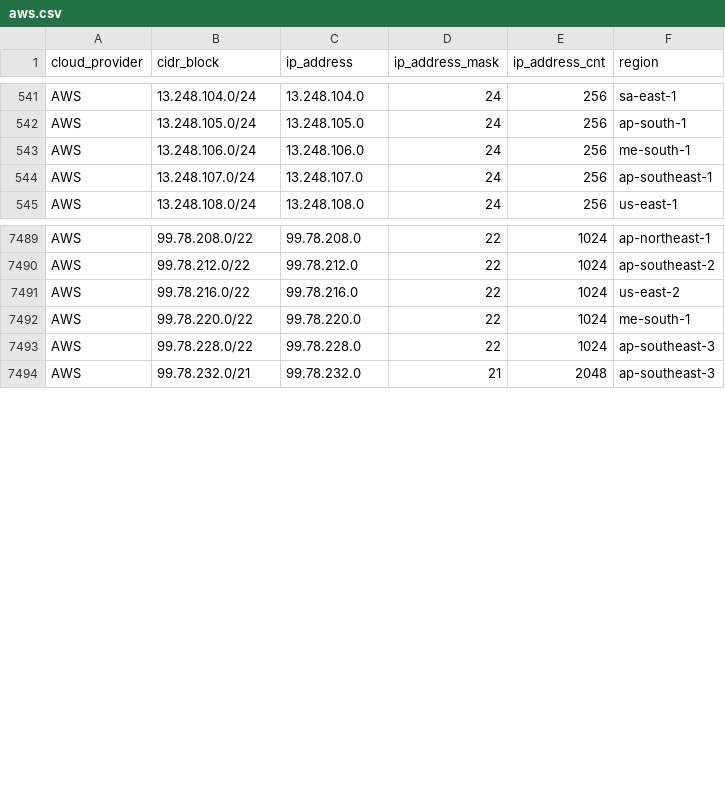
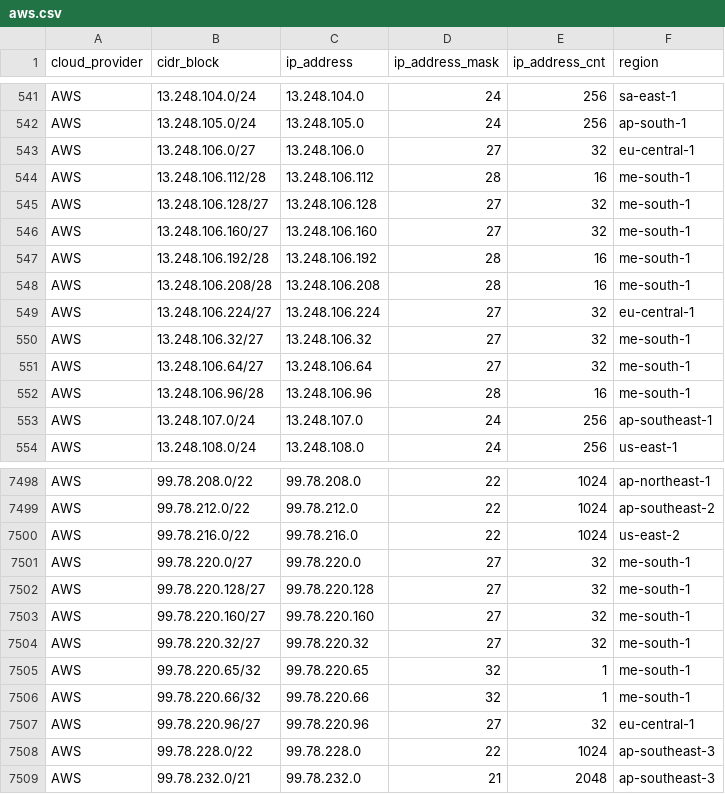
Before and after one commit to danilabs/public-cloud-provider-ip-ranges, a CSV file: data/providers/aws.csv, drawn as a sheet; only a part is shown, gaps mark what is left out.

```diff
--- a/data/providers/aws.csv
+++ b/data/providers/aws.csv
@@ -542,3 +542,12 @@ AWS,13.248.104.0/24,13.248.104.0,24,256,sa-east-1
 AWS,13.248.105.0/24,13.248.105.0,24,256,ap-south-1
-AWS,13.248.106.0/24,13.248.106.0,24,256,me-south-1
+AWS,13.248.106.0/27,13.248.106.0,27,32,eu-central-1
+AWS,13.248.106.112/28,13.248.106.112,28,16,me-south-1
+AWS,13.248.106.128/27,13.248.106.128,27,32,me-south-1
+AWS,13.248.106.160/27,13.248.106.160,27,32,me-south-1
+AWS,13.248.106.192/28,13.248.106.192,28,16,me-south-1
+AWS,13.248.106.208/28,13.248.106.208,28,16,me-south-1
+AWS,13.248.106.224/27,13.248.106.224,27,32,eu-central-1
+AWS,13.248.106.32/27,13.248.106.32,27,32,me-south-1
+AWS,13.248.106.64/27,13.248.106.64,27,32,me-south-1
+AWS,13.248.106.96/28,13.248.106.96,28,16,me-south-1
 AWS,13.248.107.0/24,13.248.107.0,24,256,ap-southeast-1
@@ -7491,3 +7500,9 @@ AWS,99.78.212.0/22,99.78.212.0,22,1024,ap-southeast-2
 AWS,99.78.216.0/22,99.78.216.0,22,1024,us-east-2
-AWS,99.78.220.0/22,99.78.220.0,22,1024,me-south-1
+AWS,99.78.220.0/27,99.78.220.0,27,32,me-south-1
+AWS,99.78.220.128/27,99.78.220.128,27,32,me-south-1
+AWS,99.78.220.160/27,99.78.220.160,27,32,me-south-1
+AWS,99.78.220.32/27,99.78.220.32,27,32,me-south-1
+AWS,99.78.220.65/32,99.78.220.65,32,1,me-south-1
+AWS,99.78.220.66/32,99.78.220.66,32,1,me-south-1
+AWS,99.78.220.96/27,99.78.220.96,27,32,eu-central-1
 AWS,99.78.228.0/22,99.78.228.0,22,1024,ap-southeast-3
```
Also changed, not shown: 15 other files.
